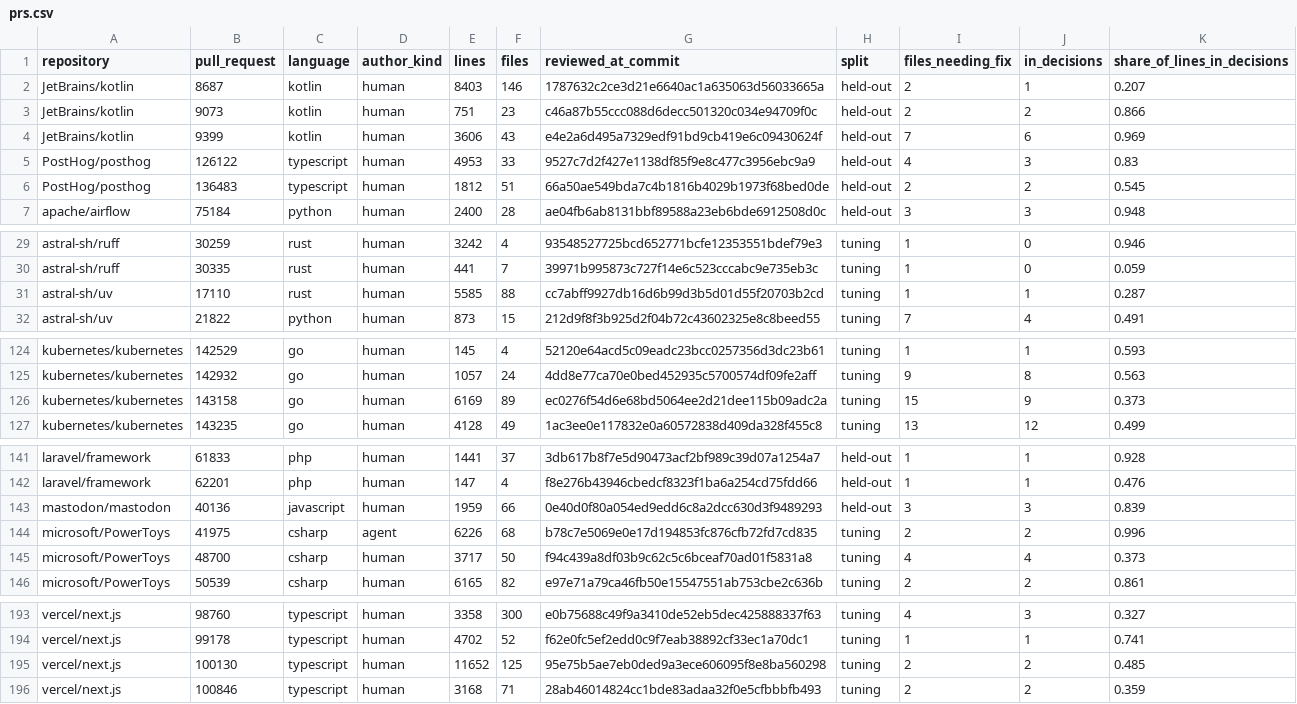
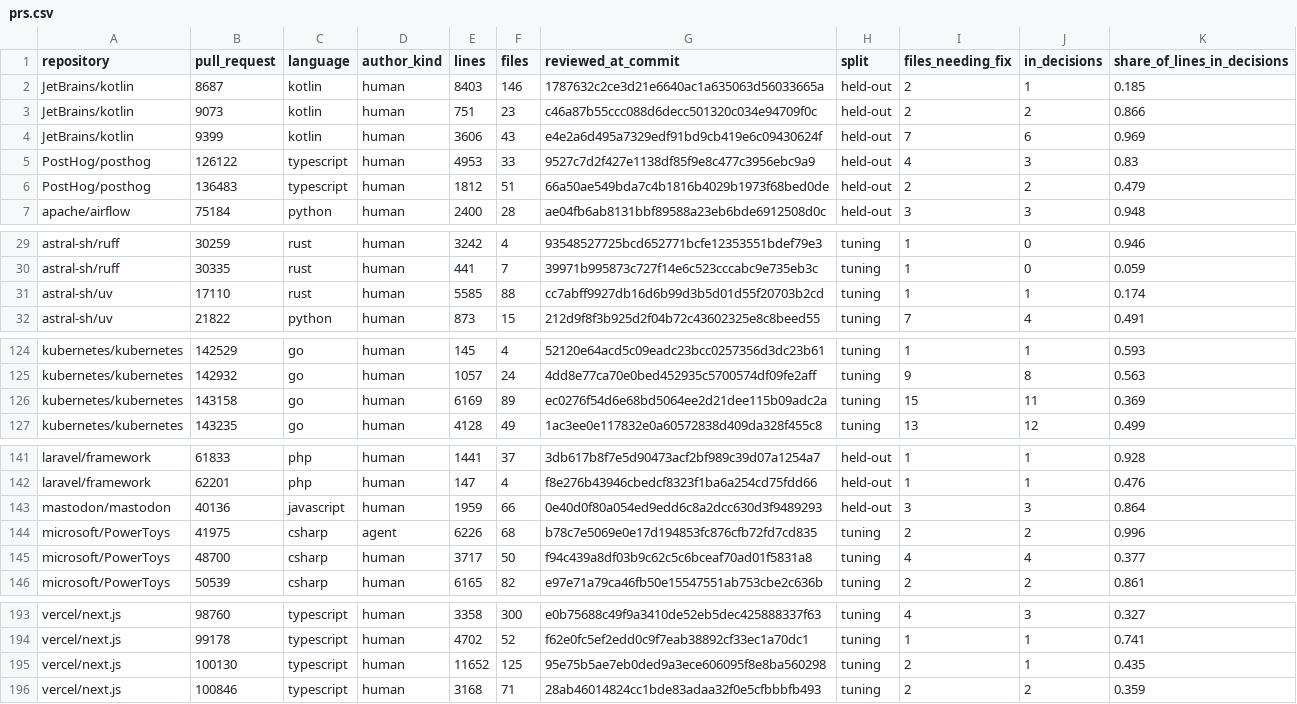
Before and after one commit to marcus-smallman-lewis/looksie-open, a CSV file: bench/prs.csv, drawn as a sheet; only a part is shown, gaps mark what is left out; the diff covers the shown part only.

```diff
--- a/bench/prs.csv
+++ b/bench/prs.csv
@@ -1,3 +1,3 @@
 repository,pull_request,language,author_kind,lines,files,reviewed_at_commit,split,files_needing_fix,in_decisions,share_of_lines_in_decisions
-JetBrains/kotlin,8687,kotlin,human,8403,146,1787632c2ce3d21e6640ac1a635063d56033665a,held-out,2,1,0.207
+JetBrains/kotlin,8687,kotlin,human,8403,146,1787632c2ce3d21e6640ac1a635063d56033665a,held-out,2,1,0.185
 JetBrains/kotlin,9073,kotlin,human,751,23,c46a87b55ccc088d6decc501320c034e94709f0c,held-out,2,2,0.866
@@ -5,3 +5,3 @@ JetBrains/kotlin,9399,kotlin,human,3606,43,e4e2a6d495a7329edf91bd9cb419e6c094306
 PostHog/posthog,126122,typescript,human,4953,33,9527c7d2f427e1138df85f9e8c477c3956ebc9a9,held-out,4,3,0.83
-PostHog/posthog,136483,typescript,human,1812,51,66a50ae549bda7c4b1816b4029b1973f68bed0de,held-out,2,2,0.545
+PostHog/posthog,136483,typescript,human,1812,51,66a50ae549bda7c4b1816b4029b1973f68bed0de,held-out,2,2,0.479
 apache/airflow,75184,python,human,2400,28,ae04fb6ab8131bbf89588a23eb6bde6912508d0c,held-out,3,3,0.948
@@ -30,3 +30,3 @@ astral-sh/ruff,30259,rust,human,3242,4,93548527725bcd652771bcfe12353551bdef79e3,
 astral-sh/ruff,30335,rust,human,441,7,39971b995873c727f14e6c523cccabc9e735eb3c,tuning,1,0,0.059
-astral-sh/uv,17110,rust,human,5585,88,cc7abff9927db16d6b99d3b5d01d55f20703b2cd,tuning,1,1,0.287
+astral-sh/uv,17110,rust,human,5585,88,cc7abff9927db16d6b99d3b5d01d55f20703b2cd,tuning,1,1,0.174
 astral-sh/uv,21822,python,human,873,15,212d9f8f3b925d2f04b72c43602325e8c8beed55,tuning,7,4,0.491
@@ -125,3 +125,3 @@ kubernetes/kubernetes,142529,go,human,145,4,52120e64acd5c09eadc23bcc0257356d3dc2
 kubernetes/kubernetes,142932,go,human,1057,24,4dd8e77ca70e0bed452935c5700574df09fe2aff,tuning,9,8,0.563
-kubernetes/kubernetes,143158,go,human,6169,89,ec0276f54d6e68bd5064ee2d21dee115b09adc2a,tuning,15,9,0.373
+kubernetes/kubernetes,143158,go,human,6169,89,ec0276f54d6e68bd5064ee2d21dee115b09adc2a,tuning,15,11,0.369
 kubernetes/kubernetes,143235,go,human,4128,49,1ac3ee0e117832e0a60572838d409da328f455c8,tuning,13,12,0.499
@@ -142,5 +142,5 @@ laravel/framework,61833,php,human,1441,37,3db617b8f7e5d90473acf2bf989c39d07a1254
 laravel/framework,62201,php,human,147,4,f8e276b43946cbedcf8323f1ba6a254cd75fdd66,held-out,1,1,0.476
-mastodon/mastodon,40136,javascript,human,1959,66,0e40d0f80a054ed9edd6c8a2dcc630d3f9489293,held-out,3,3,0.839
+mastodon/mastodon,40136,javascript,human,1959,66,0e40d0f80a054ed9edd6c8a2dcc630d3f9489293,held-out,3,3,0.864
 microsoft/PowerToys,41975,csharp,agent,6226,68,b78c7e5069e0e17d194853fc876cfb72fd7cd835,tuning,2,2,0.996
-microsoft/PowerToys,48700,csharp,human,3717,50,f94c439a8df03b9c62c5c6bceaf70ad01f5831a8,tuning,4,4,0.373
+microsoft/PowerToys,48700,csharp,human,3717,50,f94c439a8df03b9c62c5c6bceaf70ad01f5831a8,tuning,4,4,0.377
 microsoft/PowerToys,50539,csharp,human,6165,82,e97e71a79ca46fb50e15547551ab753cbe2c636b,tuning,2,2,0.861
@@ -194,3 +194,3 @@ vercel/next.js,98760,typescript,human,3358,300,e0b75688c49f9a3410de52eb5dec42588
 vercel/next.js,99178,typescript,human,4702,52,f62e0fc5ef2edd0c9f7eab38892cf33ec1a70dc1,tuning,1,1,0.741
-vercel/next.js,100130,typescript,human,11652,125,95e75b5ae7eb0ded9a3ece606095f8e8ba560298,tuning,2,2,0.485
+vercel/next.js,100130,typescript,human,11652,125,95e75b5ae7eb0ded9a3ece606095f8e8ba560298,tuning,2,1,0.435
 vercel/next.js,100846,typescript,human,3168,71,28ab46014824cc1bde83adaa32f0e5cfbbbfb493,tuning,2,2,0.359
```
Also changed, not shown: 16 edited cells elsewhere in this file, 7 other files.
